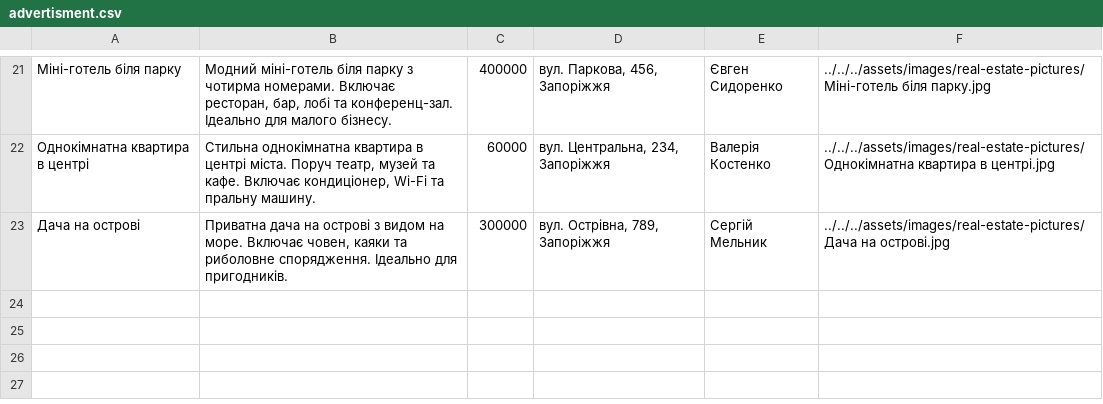
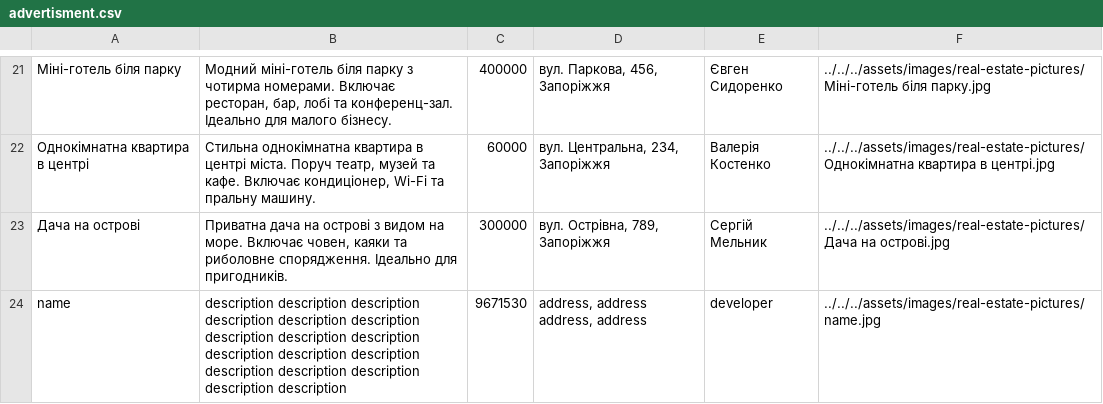
Before and after one commit to amaiboy/digital-real-estate-market-course-project, a CSV file: code/DataBase/advertisment.csv, drawn as a sheet; only a part is shown, gaps mark what is left out.

```diff
--- a/code/DataBase/advertisment.csv
+++ b/code/DataBase/advertisment.csv
@@ -23 +23,2 @@
 Дача на острові|Приватна дача на острові з видом на море. Включає човен, каяки та риболовне спорядження. Ідеально для пригодників.|300000|вул. Острівна, 789, Запоріжжя|Сергій Мельник|../../../assets/images/real-estate-pictures/Дача на острові.jpg
+name|description description description description description description description description description description description description description description description description description |9671530|address, address address, address|developer|../../../assets/images/real-estate-pictures/name.jpg
```
Also changed, not shown: 46 other files.
